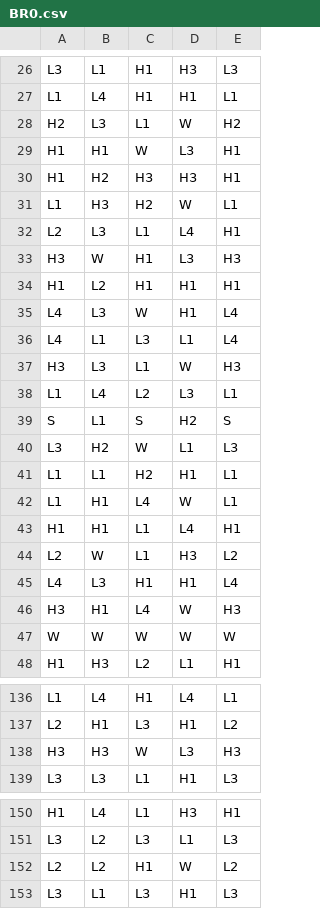
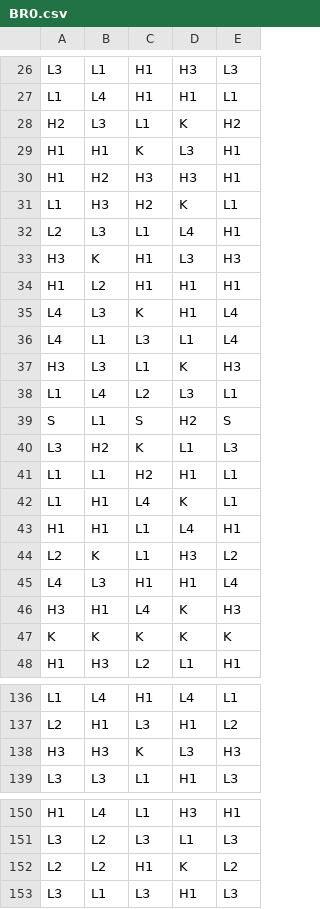
Before and after one commit to Taylor4200/Math1, a CSV file: games/0_0_lines_v9/reels/BR0.csv, drawn as a sheet; only a part is shown, gaps mark what is left out; the diff covers the shown part only.

```diff
--- a/games/0_0_lines_v9/reels/BR0.csv
+++ b/games/0_0_lines_v9/reels/BR0.csv
@@ -27,22 +27,22 @@ L3,L1,H1,H3,L3
 L1,L4,H1,H1,L1
-H2,L3,L1,W,H2
-H1,H1,W,L3,H1
+H2,L3,L1,K,H2
+H1,H1,K,L3,H1
 H1,H2,H3,H3,H1
-L1,H3,H2,W,L1
+L1,H3,H2,K,L1
 L2,L3,L1,L4,H1
-H3,W,H1,L3,H3
+H3,K,H1,L3,H3
 H1,L2,H1,H1,H1
-L4,L3,W,H1,L4
+L4,L3,K,H1,L4
 L4,L1,L3,L1,L4
-H3,L3,L1,W,H3
+H3,L3,L1,K,H3
 L1,L4,L2,L3,L1
 S,L1,S,H2,S
-L3,H2,W,L1,L3
+L3,H2,K,L1,L3
 L1,L1,H2,H1,L1
-L1,H1,L4,W,L1
+L1,H1,L4,K,L1
 H1,H1,L1,L4,H1
-L2,W,L1,H3,L2
+L2,K,L1,H3,L2
 L4,L3,H1,H1,L4
-H3,H1,L4,W,H3
-W,W,W,W,W
+H3,H1,L4,K,H3
+K,K,K,K,K
 H1,H3,L2,L1,H1
@@ -137,3 +137,3 @@ L1,L4,H1,L4,L1
 L2,H1,L3,H1,L2
-H3,H3,W,L3,H3
+H3,H3,K,L3,H3
 L3,L3,L1,H1,L3
@@ -151,3 +151,3 @@ H1,L4,L1,H3,H1
 L3,L2,L3,L1,L3
-L2,L2,H1,W,L2
+L2,L2,H1,K,L2
 L3,L1,L3,H1,L3
```
Also changed, not shown: 1 added row, 1 removed row and 29 edited cells elsewhere in this file, games/0_0_lines_v9/reels/FR0.csv, games/0_0_lines_v9/reels/FRWCAP.csv, 4 other files.
